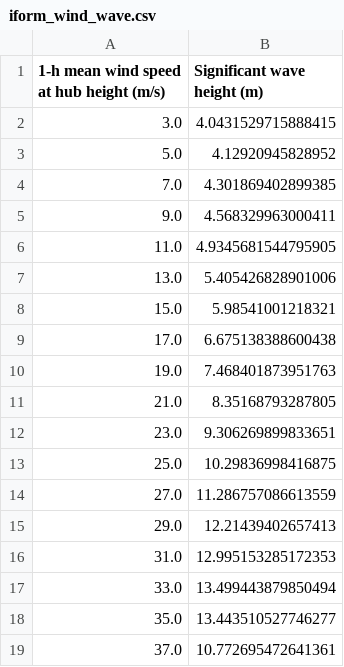
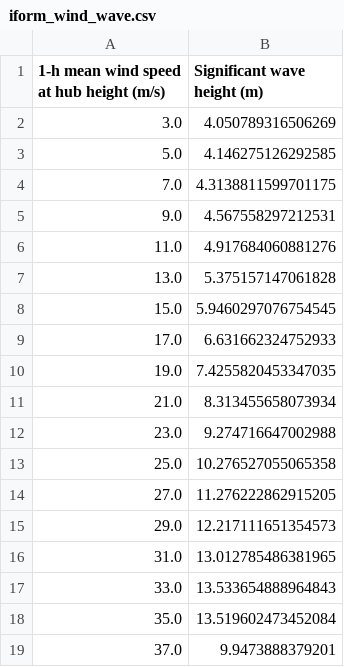
Before and after one commit to ahaselsteiner/2021-extreme-response, a CSV file: MatlabAndPythonScripts/EnvironmentalModel/iform_wind_wave.csv, drawn as a sheet.

Commit message:
Compute contour based on new wind speed data.

```diff
--- a/MatlabAndPythonScripts/EnvironmentalModel/iform_wind_wave.csv
+++ b/MatlabAndPythonScripts/EnvironmentalModel/iform_wind_wave.csv
@@ -1,19 +1,19 @@
 1-h mean wind speed at hub height (m/s);Significant wave height (m)
-3.0;4.0431529715888415
-5.0;4.12920945828952
-7.0;4.301869402899385
-9.0;4.568329963000411
-11.0;4.9345681544795905
-13.0;5.405426828901006
-15.0;5.98541001218321
-17.0;6.675138388600438
-19.0;7.468401873951763
-21.0;8.35168793287805
-23.0;9.306269899833651
-25.0;10.29836998416875
-27.0;11.286757086613559
-29.0;12.21439402657413
-31.0;12.995153285172353
-33.0;13.499443879850494
-35.0;13.443510527746277
-37.0;10.772695472641361
+3.0;4.050789316506269
+5.0;4.146275126292585
+7.0;4.3138811599701175
+9.0;4.567558297212531
+11.0;4.917684060881276
+13.0;5.375157147061828
+15.0;5.9460297076754545
+17.0;6.631662324752933
+19.0;7.4255820453347035
+21.0;8.313455658073934
+23.0;9.274716647002988
+25.0;10.276527055065358
+27.0;11.276222862915205
+29.0;12.217111651354573
+31.0;13.012785486381965
+33.0;13.533654888964843
+35.0;13.519602473452084
+37.0;9.9473888379201
```
Also changed, not shown: MatlabAndPythonScripts/EnvironmentalModel/hdc_wind_wave.csv, 6 other files.
